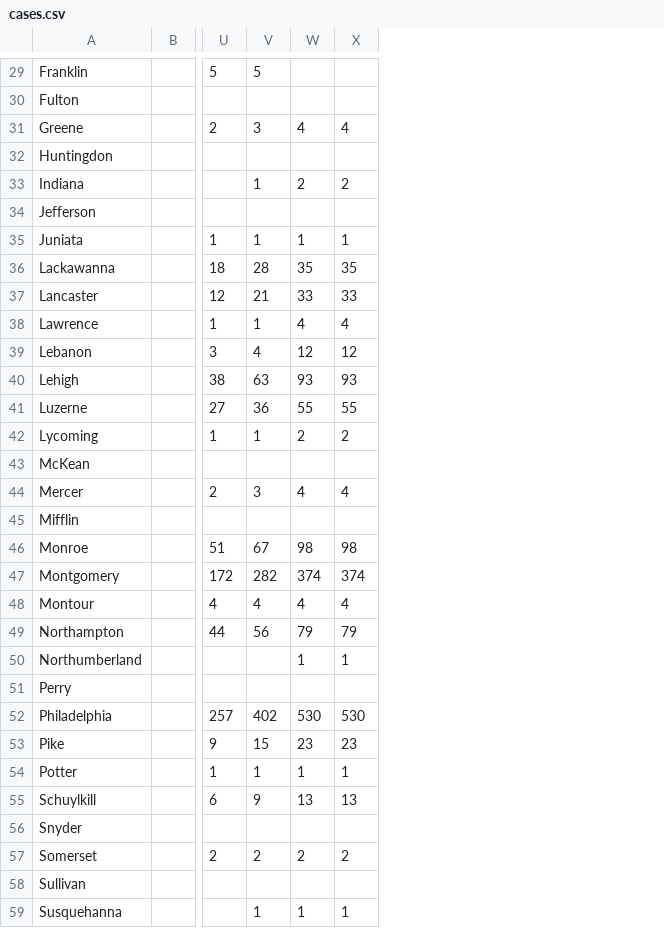
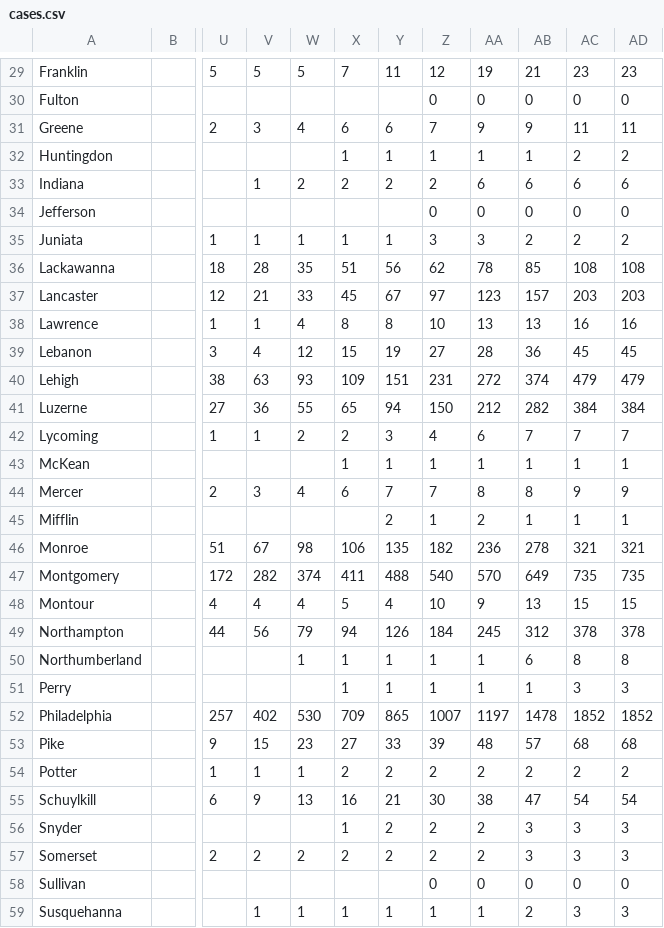
Before and after one commit to SimmonsRitchie/pa_coronavirus_case_tracker, a CSV file: src/data/cases.csv, drawn as a sheet; only a part is shown, gaps mark what is left out; the diff covers the shown part only; the diff names each change by its address in the sheet, - before the commit and + after, or states it on an @@ line.

```diff
--- a/src/data/cases.csv
+++ b/src/data/cases.csv
+column Y, rows 29-59: 11 |  | 6 | 1 | 2 |  | 1 | 56 | 67 | 8 | 19 | 151 | 94 | 3 | 1 | 7 | 2 | 135 | 488 | 4 | 126 | 1 | 1 | 865 | 33 | 2 | 21 | 2 | 2 |  | 1
+column Z, rows 29-59: 12 | 0 | 7 | 1 | 2 | 0 | 3 | 62 | 97 | 10 | 27 | 231 | 150 | 4 | 1 | 7 | 1 | 182 | 540 | 10 | 184 | 1 | 1 | 1007 | 39 | 2 | 30 | 2 | 2 | 0 | 1
+column AA, rows 29-59: 19 | 0 | 9 | 1 | 6 | 0 | 3 | 78 | 123 | 13 | 28 | 272 | 212 | 6 | 1 | 8 | 2 | 236 | 570 | 9 | 245 | 1 | 1 | 1197 | 48 | 2 | 38 | 2 | 2 | 0 | 1
+column AB, rows 29-59: 21 | 0 | 9 | 1 | 6 | 0 | 2 | 85 | 157 | 13 | 36 | 374 | 282 | 7 | 1 | 8 | 1 | 278 | 649 | 13 | 312 | 6 | 1 | 1478 | 57 | 2 | 47 | 3 | 3 | 0 | 2
+column AC, rows 29-59: 23 | 0 | 11 | 2 | 6 | 0 | 2 | 108 | 203 | 16 | 45 | 479 | 384 | 7 | 1 | 9 | 1 | 321 | 735 | 15 | 378 | 8 | 3 | 1852 | 68 | 2 | 54 | 3 | 3 | 0 | 3
+column AD, rows 29-59: 23 | 0 | 11 | 2 | 6 | 0 | 2 | 108 | 203 | 16 | 45 | 479 | 384 | 7 | 1 | 9 | 1 | 321 | 735 | 15 | 378 | 8 | 3 | 1852 | 68 | 2 | 54 | 3 | 3 | 0 | 3
-W29: (empty)
+W29: 5
-X29: (empty)
+X29: 7
-X31: 4
+X31: 6
-X32: (empty)
+X32: 1
-X36: 35
+X36: 51
-X37: 33
+X37: 45
-X38: 4
+X38: 8
-X39: 12
+X39: 15
-X40: 93
+X40: 109
-X41: 55
+X41: 65
-X43: (empty)
+X43: 1
-X44: 4
+X44: 6
-X46: 98
+X46: 106
-X47: 374
+X47: 411
-X48: 4
+X48: 5
-X49: 79
+X49: 94
-X51: (empty)
+X51: 1
-X52: 530
+X52: 709
-X53: 23
+X53: 27
-X54: 1
+X54: 2
-X55: 13
+X55: 16
-X56: (empty)
+X56: 1
```
Also changed, not shown: 29 edited cells elsewhere in this file, src/data/deaths.csv, src/data/tests.csv.
